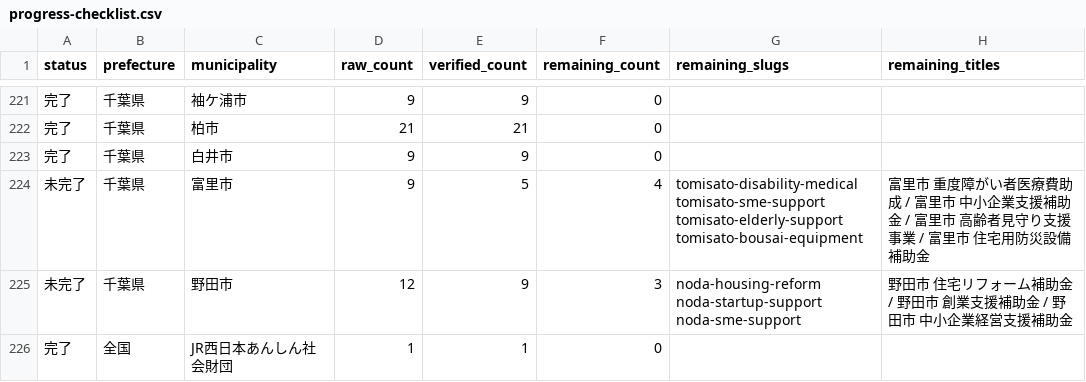
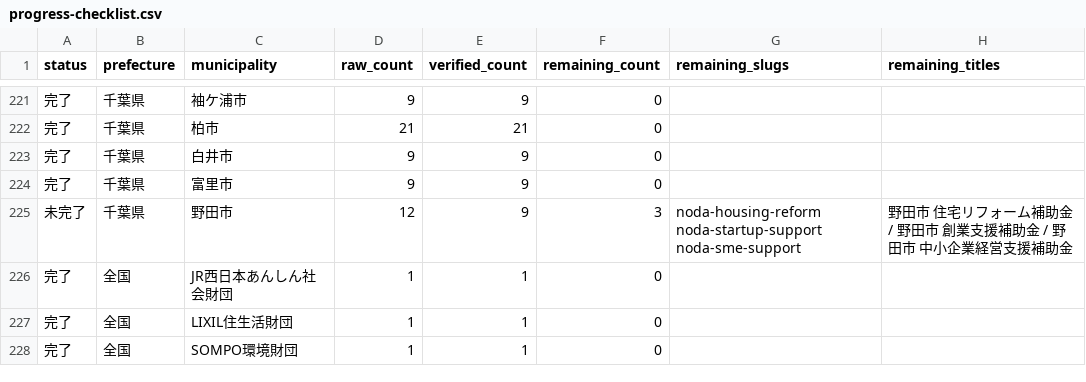
Before and after one commit to ban10yuu/joseikin-navi-site, a CSV file: tasks/progress-checklist.csv, drawn as a sheet; only a part is shown, gaps mark what is left out; the shorter side is filled out with more unchanged rows.

```diff
--- a/tasks/progress-checklist.csv
+++ b/tasks/progress-checklist.csv
@@ -223,3 +223,3 @@ status,prefecture,municipality,raw_count,verified_count,remaining_count,remainin
 完了,千葉県,白井市,9,9,0,,
-未完了,千葉県,富里市,9,5,4,tomisato-disability-medical tomisato-sme-support tomisato-elderly-support tomisato-bousai-equipment,富里市 重度障がい者医療費助成 / 富里市 中小企業支援補助金 / 富里市 高齢者見守り支援事業 / 富里市 住宅用防災設備補助金
+完了,千葉県,富里市,9,9,0,,
 未完了,千葉県,野田市,12,9,3,noda-housing-reform noda-startup-support noda-sme-support,野田市 住宅リフォーム補助金 / 野田市 創業支援補助金 / 野田市 中小企業経営支援補助金
```
Also changed, not shown: 2 other files.
